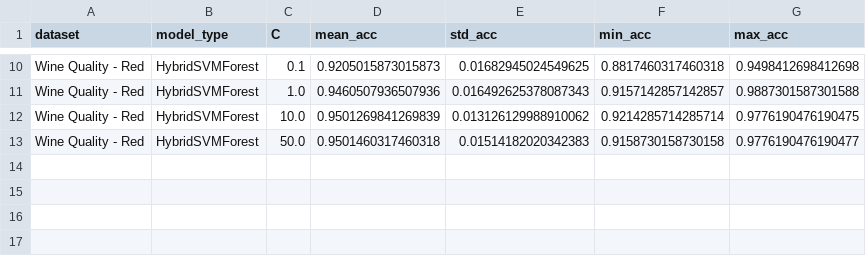
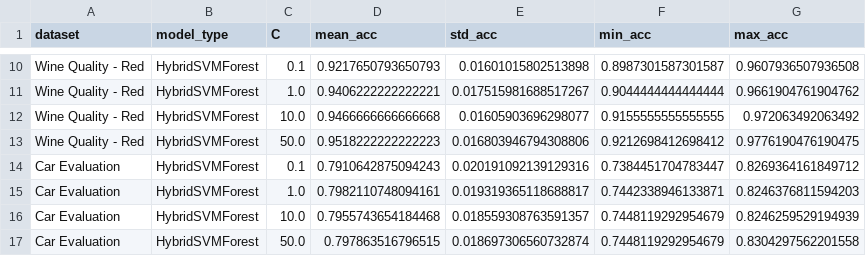
Before and after one commit to Kemo321/random-forest-svm-id3-hybrid, a CSV file: results/results_impact_C.csv, drawn as a sheet; only a part is shown, gaps mark what is left out; the diff covers the shown part only; the diff names each change by its address in the sheet, - before the commit and + after, or states it on an @@ line.

```diff
--- a/results/results_impact_C.csv
+++ b/results/results_impact_C.csv
-D10 (mean_acc): 0.9205015873015873
+D10 (mean_acc): 0.9217650793650793
-E10 (std_acc): 0.01682945024549625
+E10 (std_acc): 0.01601015802513898
-F10 (min_acc): 0.8817460317460318
+F10 (min_acc): 0.8987301587301587
-G10 (max_acc): 0.9498412698412698
+G10 (max_acc): 0.9607936507936508
-D11 (mean_acc): 0.9460507936507936
+D11 (mean_acc): 0.9406222222222221
-E11 (std_acc): 0.016492625378087343
+E11 (std_acc): 0.017515981688517267
-F11 (min_acc): 0.9157142857142857
+F11 (min_acc): 0.9044444444444444
-G11 (max_acc): 0.9887301587301588
+G11 (max_acc): 0.9661904761904762
-D12 (mean_acc): 0.9501269841269839
+D12 (mean_acc): 0.9466666666666668
-E12 (std_acc): 0.013126129988910062
+E12 (std_acc): 0.01605903696298077
-F12 (min_acc): 0.9214285714285714
+F12 (min_acc): 0.9155555555555555
-G12 (max_acc): 0.9776190476190475
+G12 (max_acc): 0.972063492063492
-D13 (mean_acc): 0.9501460317460318
+D13 (mean_acc): 0.9518222222222223
-E13 (std_acc): 0.01514182020342383
+E13 (std_acc): 0.016803946794308806
-F13 (min_acc): 0.9158730158730158
+F13 (min_acc): 0.9212698412698412
-G13 (max_acc): 0.9776190476190477
+G13 (max_acc): 0.9776190476190475
+row 14: Car Evaluation | HybridSVMForest | 0.1 | 0.7910642875094243 | 0.020191092139129316 | 0.7384451704783447 | 0.8269364161849712
+row 15: Car Evaluation | HybridSVMForest | 1.0 | 0.7982110748094161 | 0.019319365118688817 | 0.7442338946133871 | 0.8246376811594203
+row 16: Car Evaluation | HybridSVMForest | 10.0 | 0.7955743654184468 | 0.018559308763591357 | 0.7448119292954679 | 0.8246259529194939
+row 17: Car Evaluation | HybridSVMForest | 50.0 | 0.797863516796515 | 0.018697306560732874 | 0.7448119292954679 | 0.8304297562201558
```
Also changed, not shown: 32 edited cells elsewhere in this file, results/results_impact_estimator_count.csv, results/results_impact_p_svm.csv, 17 other files.
